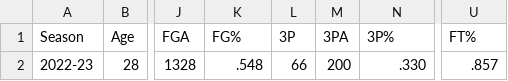
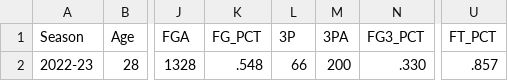
Before and after one commit to Taidgh-Robinson/MVPS, a CSV file: data/this_year/embiid.csv, drawn as a sheet; only a part is shown, gaps mark what is left out; the diff names each change by its address in the sheet, - before the commit and + after, or states it on an @@ line.

```diff
--- a/data/this_year/embiid.csv
+++ b/data/this_year/embiid.csv
-K1: FG%
+K1: FG_PCT
-N1: 3P%
+N1: FG3_PCT
-U1: FT%
+U1: FT_PCT
```
Also changed, not shown: data/this_year/giannis.csv, data/this_year/jokic.csv, 25 other files.
